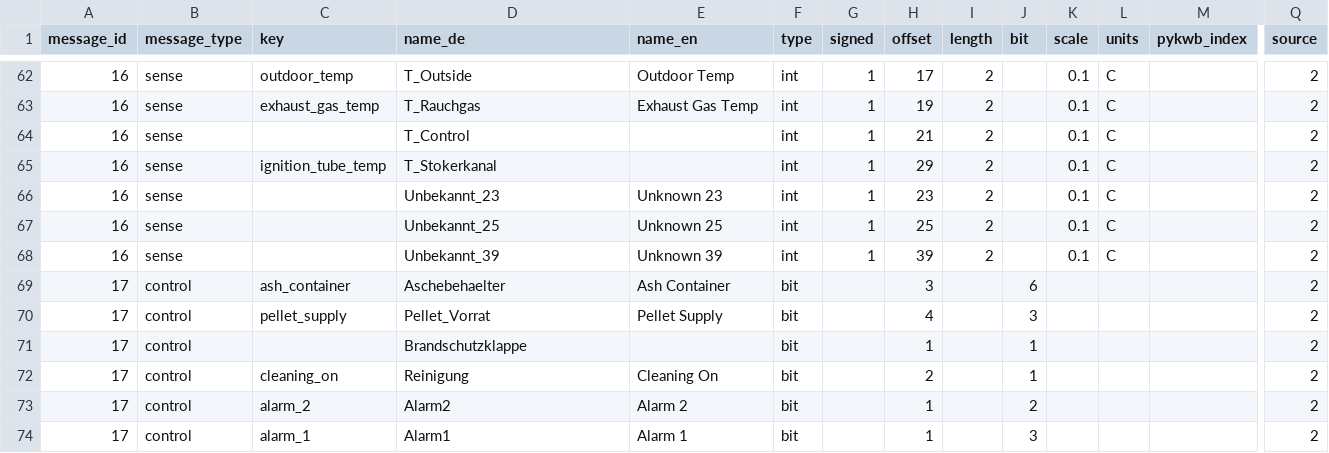
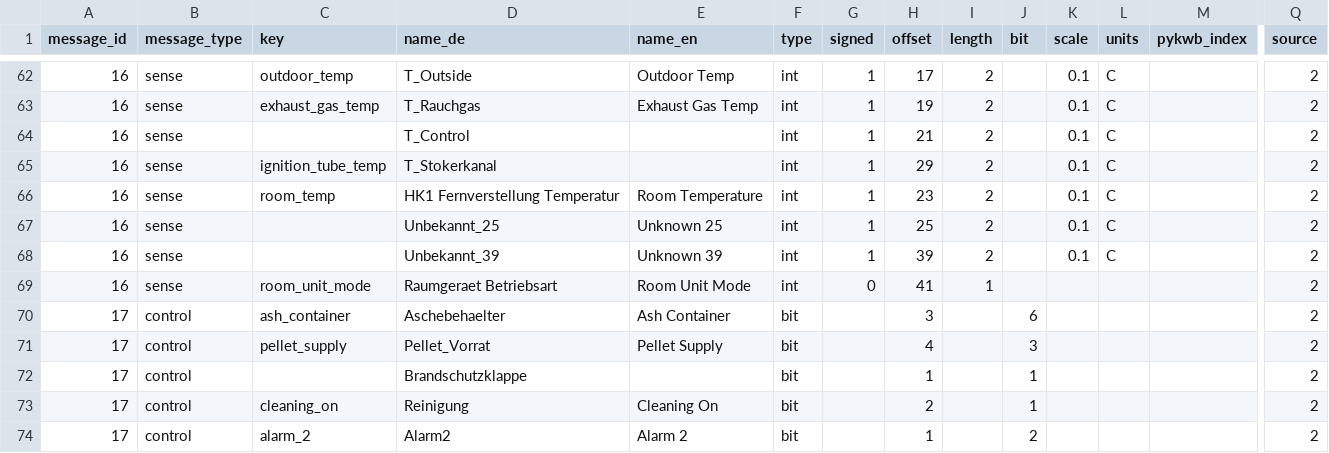
Before and after one commit to canatella/pykwb, a CSV file: pykwb/messages.csv, drawn as a sheet; only a part is shown, gaps mark what is left out; the shorter side is filled out with more unchanged rows; rows hold the shown columns only; the diff names each change by its address in the sheet, - before the commit and + after, or states it on an @@ line.

Commit message:
Decode the Easyfire 1 room unit: temperature and mode switch
Offset 23 is the room unit's thermistor as the controller sees it; its
dial is a series resistor, so the reading moved 16.1-25.3 C across the
dial range and is the true room temperature only with the dial centred.
Byte 41 carries the selector switch out of band (1 off, 2 night,
3 timer, 4 day); the temperature did not shift between modes. Both
identified on a live boiler by moving the dial and the switch. Offsets
25 and 39 (constant 50.0) remain unidentified.

```diff
--- a/pykwb/messages.csv
+++ b/pykwb/messages.csv
-C66 (key): (empty)
+C66 (key): room_temp
-D66 (name_de): Unbekannt_23
+D66 (name_de): HK1 Fernverstellung Temperatur
-E66 (name_en): Unknown 23
+E66 (name_en): Room Temperature
+row 69: 16 | sense | room_unit_mode | Raumgeraet Betriebsart | Room Unit Mode | int | 0 | 41 | 1 |  |  |  |  | 2
```
Also changed, not shown: 2 other files.
